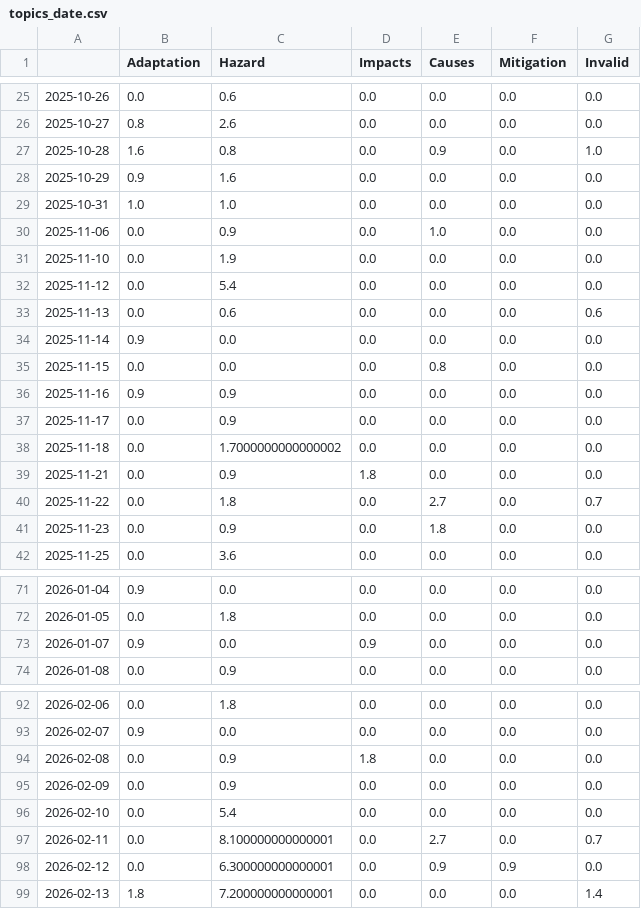
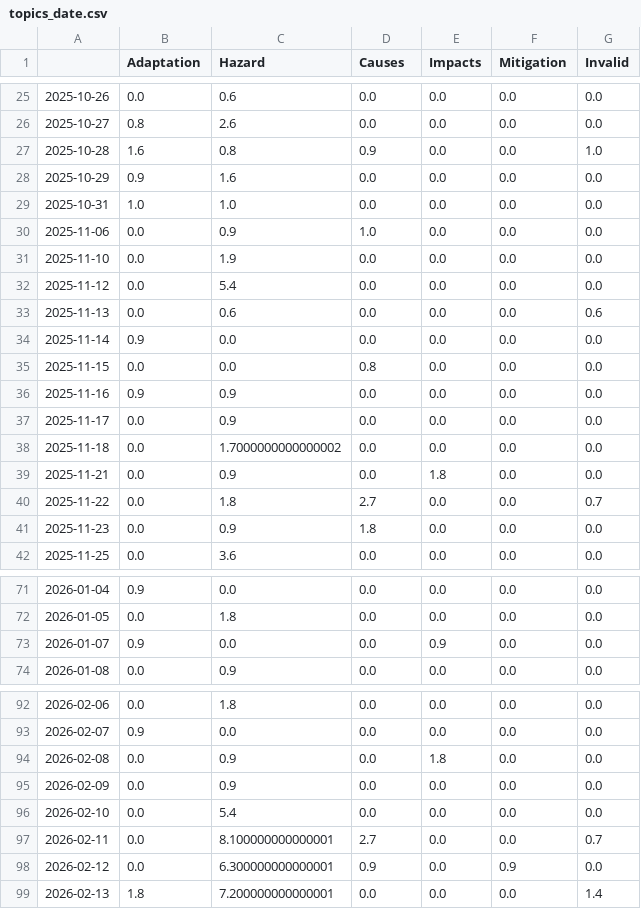
Before and after one commit to JoPhi24-news/floodIsComing, a CSV file: csv/topics_date.csv, drawn as a sheet; only a part is shown, gaps mark what is left out; the diff covers the shown part only.

```diff
--- a/csv/topics_date.csv
+++ b/csv/topics_date.csv
@@ -1 +1 @@
-,Adaptation,Hazard,Impacts,Causes,Mitigation,Invalid
+,Adaptation,Hazard,Causes,Impacts,Mitigation,Invalid
@@ -26,6 +26,6 @@
 2025-10-27,0.8,2.6,0.0,0.0,0.0,0.0
-2025-10-28,1.6,0.8,0.0,0.9,0.0,1.0
+2025-10-28,1.6,0.8,0.9,0.0,0.0,1.0
 2025-10-29,0.9,1.6,0.0,0.0,0.0,0.0
 2025-10-31,1.0,1.0,0.0,0.0,0.0,0.0
-2025-11-06,0.0,0.9,0.0,1.0,0.0,0.0
+2025-11-06,0.0,0.9,1.0,0.0,0.0,0.0
 2025-11-10,0.0,1.9,0.0,0.0,0.0,0.0
@@ -34,3 +34,3 @@
 2025-11-14,0.9,0.0,0.0,0.0,0.0,0.0
-2025-11-15,0.0,0.0,0.0,0.8,0.0,0.0
+2025-11-15,0.0,0.0,0.8,0.0,0.0,0.0
 2025-11-16,0.9,0.9,0.0,0.0,0.0,0.0
@@ -38,5 +38,5 @@
 2025-11-18,0.0,1.7000000000000002,0.0,0.0,0.0,0.0
-2025-11-21,0.0,0.9,1.8,0.0,0.0,0.0
-2025-11-22,0.0,1.8,0.0,2.7,0.0,0.7
-2025-11-23,0.0,0.9,0.0,1.8,0.0,0.0
+2025-11-21,0.0,0.9,0.0,1.8,0.0,0.0
+2025-11-22,0.0,1.8,2.7,0.0,0.0,0.7
+2025-11-23,0.0,0.9,1.8,0.0,0.0,0.0
 2025-11-25,0.0,3.6,0.0,0.0,0.0,0.0
@@ -72,3 +72,3 @@
 2026-01-05,0.0,1.8,0.0,0.0,0.0,0.0
-2026-01-07,0.9,0.0,0.9,0.0,0.0,0.0
+2026-01-07,0.9,0.0,0.0,0.9,0.0,0.0
 2026-01-08,0.0,0.9,0.0,0.0,0.0,0.0
@@ -93,7 +93,7 @@
 2026-02-07,0.9,0.0,0.0,0.0,0.0,0.0
-2026-02-08,0.0,0.9,1.8,0.0,0.0,0.0
+2026-02-08,0.0,0.9,0.0,1.8,0.0,0.0
 2026-02-09,0.0,0.9,0.0,0.0,0.0,0.0
 2026-02-10,0.0,5.4,0.0,0.0,0.0,0.0
-2026-02-11,0.0,8.100000000000001,0.0,2.7,0.0,0.7
-2026-02-12,0.0,6.300000000000001,0.0,0.9,0.9,0.0
+2026-02-11,0.0,8.100000000000001,2.7,0.0,0.0,0.7
+2026-02-12,0.0,6.300000000000001,0.9,0.0,0.9,0.0
 2026-02-13,1.8,7.200000000000001,0.0,0.0,0.0,1.4
```
Also changed, not shown: 2 added rows and 41 edited cells elsewhere in this file, 9 other files.
